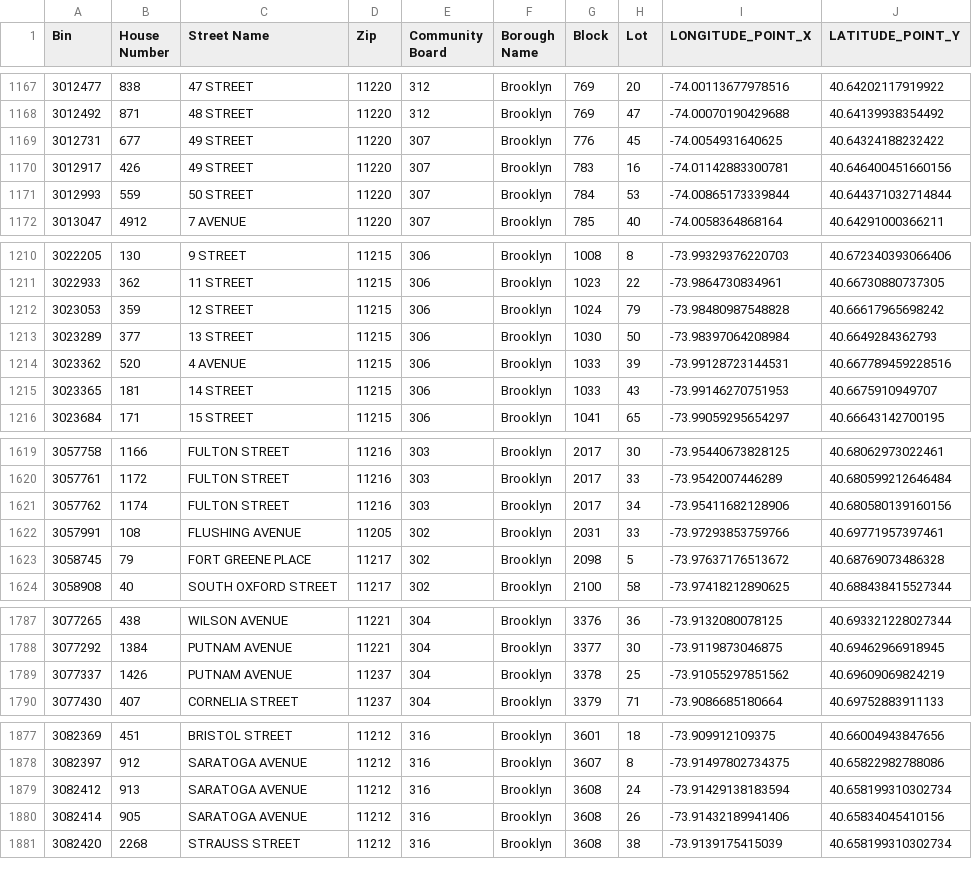
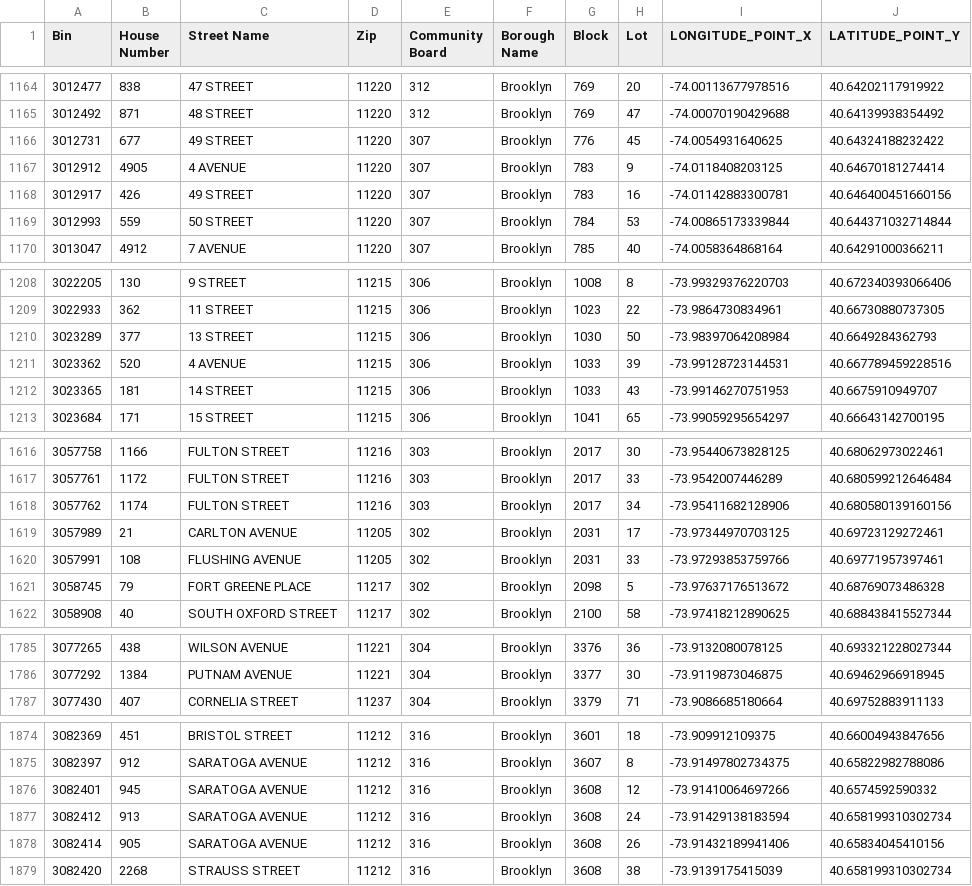
Before and after one commit to NYCDOB/LL104, a CSV file: data/LL104_properties.csv, drawn as a sheet; only a part is shown, gaps mark what is left out; removed rows and columns are numbered as before the commit, all else as after; the diff covers the shown part only; the diff names each change by its address in the sheet, - before the commit and + after, or states it on an @@ line.

```diff
--- a/data/LL104_properties.csv
+++ b/data/LL104_properties.csv
+row 1167: 3012912 | 4905 | 4 AVENUE | 11220 | 307 | Brooklyn | 783 | 9 | -74.0118408203125 | 40.64670181274414
-row 1212: 3023053 | 359 | 12 STREET | 11215 | 306 | Brooklyn | 1024 | 79 | -73.98480987548828 | 40.66617965698242
+row 1619: 3057989 | 21 | CARLTON AVENUE | 11205 | 302 | Brooklyn | 2031 | 17 | -73.97344970703125 | 40.69723129272461
-row 1789: 3077337 | 1426 | PUTNAM AVENUE | 11237 | 304 | Brooklyn | 3378 | 25 | -73.91055297851562 | 40.69609069824219
+row 1876: 3082401 | 945 | SARATOGA AVENUE | 11212 | 316 | Brooklyn | 3608 | 12 | -73.91410064697266 | 40.6574592590332
```
Also changed, not shown: 6 added rows and 6 removed rows elsewhere in this file, data/LL104_details.csv, 2 other files.
